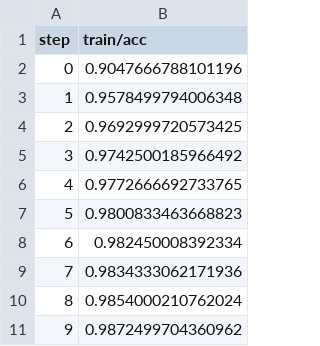
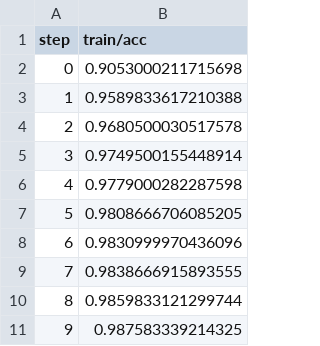
Before and after one commit to krushna2500/ete_deployment, a TSV file: dvclive/plots/metrics/train/acc.tsv, drawn as a sheet.

```diff
--- a/dvclive/plots/metrics/train/acc.tsv
+++ b/dvclive/plots/metrics/train/acc.tsv
@@ -1,11 +1,11 @@
 step	train/acc
-0	0.9047666788101196
-1	0.9578499794006348
-2	0.9692999720573425
-3	0.9742500185966492
-4	0.9772666692733765
-5	0.9800833463668823
-6	0.982450008392334
-7	0.9834333062171936
-8	0.9854000210762024
-9	0.9872499704360962
+0	0.9053000211715698
+1	0.9589833617210388
+2	0.9680500030517578
+3	0.9749500155448914
+4	0.9779000282287598
+5	0.9808666706085205
+6	0.9830999970436096
+7	0.9838666915893555
+8	0.9859833121299744
+9	0.987583339214325
```
Also changed, not shown: dvclive/plots/metrics/eval/acc.tsv, dvclive/plots/metrics/eval/loss.tsv, 8 other files.
